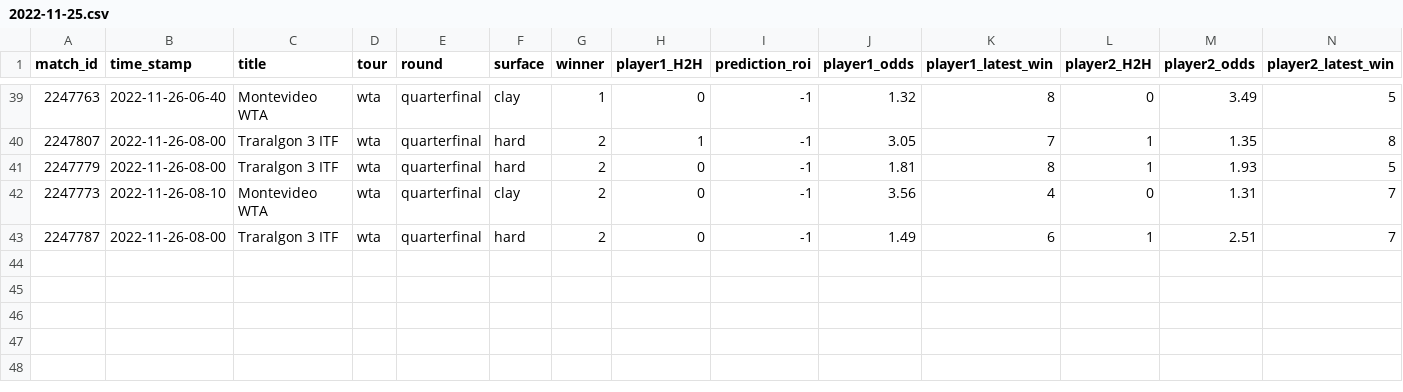
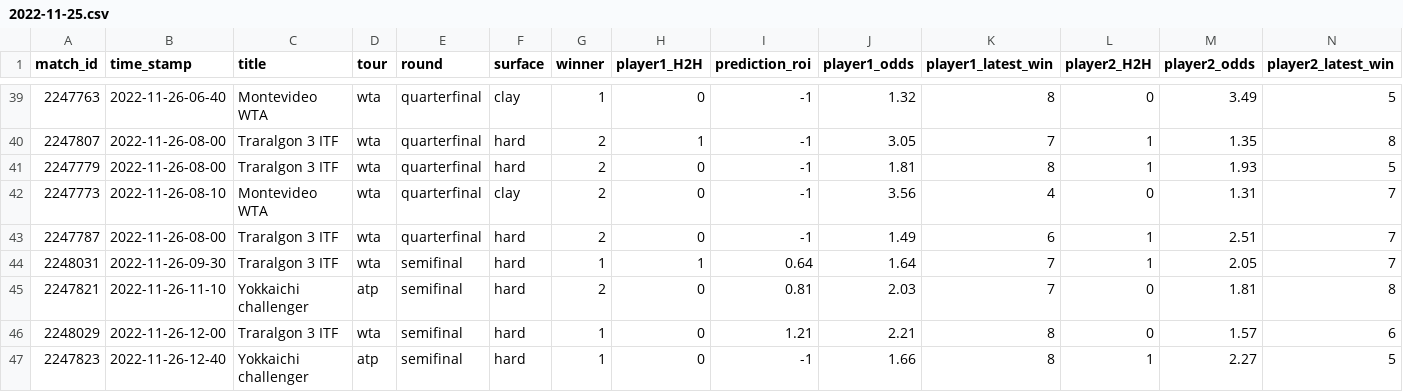
Before and after one commit to ebijun1007/tennis_all_tour_scraper, a CSV file: data/2022-11-25.csv, drawn as a sheet; only a part is shown, gaps mark what is left out; rows hold the shown columns only; the diff names each change by its address in the sheet, - before the commit and + after, or states it on an @@ line.

Commit message:
Update Match Schedules

```diff
--- a/data/2022-11-25.csv
+++ b/data/2022-11-25.csv
+row 44: 2248031 | 2022-11-26-09-30 | Traralgon 3 ITF | wta | semifinal | hard | 1 | 1 | 0.64 | 1.64 | 7 | 1 | 2.05 | 7
+row 45: 2247821 | 2022-11-26-11-10 | Yokkaichi challenger | atp | semifinal | hard | 2 | 0 | 0.81 | 2.03 | 7 | 0 | 1.81 | 8
+row 46: 2248029 | 2022-11-26-12-00 | Traralgon 3 ITF | wta | semifinal | hard | 1 | 0 | 1.21 | 2.21 | 8 | 0 | 1.57 | 6
+row 47: 2247823 | 2022-11-26-12-40 | Yokkaichi challenger | atp | semifinal | hard | 1 | 0 | -1 | 1.66 | 8 | 1 | 2.27 | 5
```
Also changed, not shown: atp.csv, data/next_48_hours_match.csv, 3 other files.
